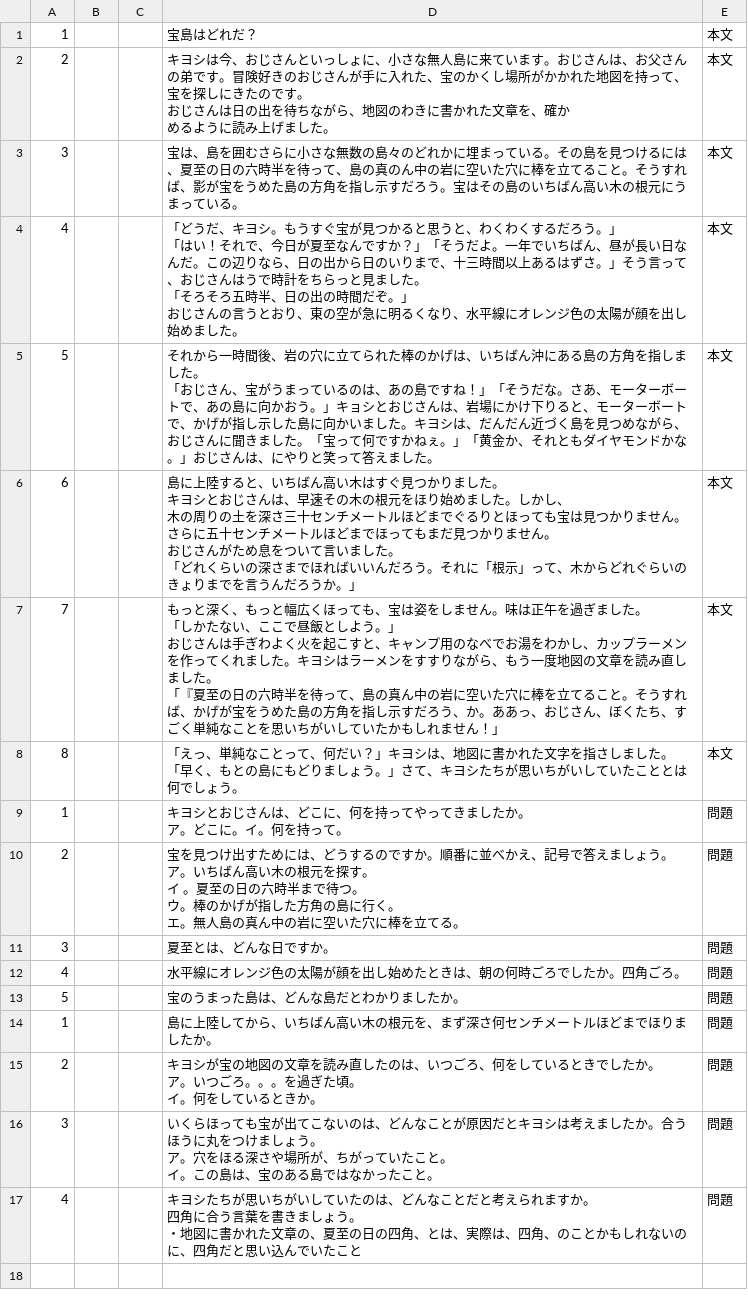
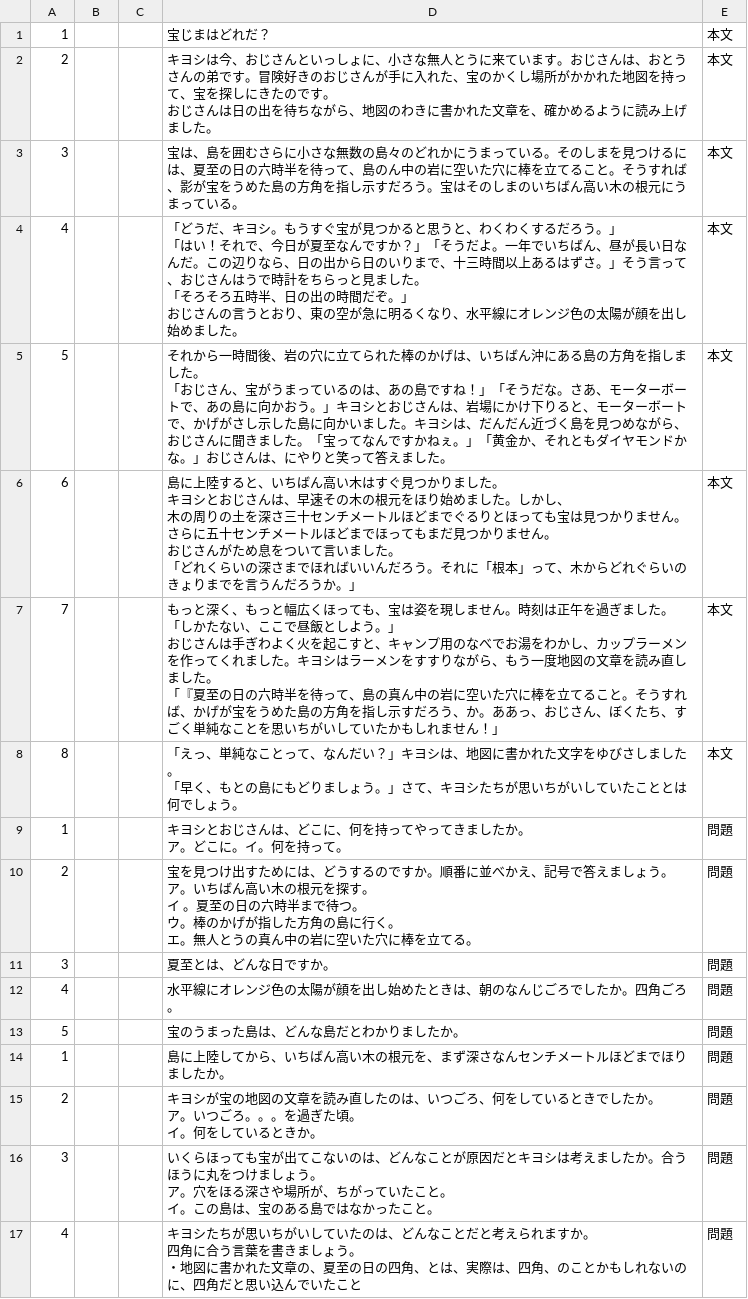
Before and after one commit to yomikaki-rgb/-, a CSV file: students_dokkai/takarajimahadoreda.csv, drawn as a sheet.

Commit message:
Update takarajimahadoreda.csv

```diff
--- a/students_dokkai/takarajimahadoreda.csv
+++ b/students_dokkai/takarajimahadoreda.csv
@@ -1,7 +1,6 @@
-1,,,宝島はどれだ？,本文
-2,,,"キヨシは今、おじさんといっしょに、小さな無人島に来ています。おじさんは、お父さんの弟です。冒険好きのおじさんが手に入れた、宝のかくし場所がかかれた地図を持って、宝を探しにきたのです。
-おじさんは日の出を待ちながら、地図のわきに書かれた文章を、確か
-めるように読み上げました。",本文
-3,,,"宝は、島を囲むさらに小さな無数の島々のどれかに埋まっている。その島を見つけるには、夏至の日の六時半を待って、島の真のん中の岩に空いた穴に棒を立てること。そうすれば、影が宝をうめた島の方角を指し示すだろう。宝はその島のいちばん高い木の根元にうまっている。
-",本文
+1,,,宝じまはどれだ？,本文
+2,,,"キヨシは今、おじさんといっしょに、小さな無人とうに来ています。おじさんは、おとうさんの弟です。冒険好きのおじさんが手に入れた、宝のかくし場所がかかれた地図を持って、宝を探しにきたのです。
+おじさんは日の出を待ちながら、地図のわきに書かれた文章を、確かめるように読み上げました。",本文
+3,,,"宝は、島を囲むさらに小さな無数の島々のどれかにうまっている。そのしまを見つけるには、夏至の日の六時半を待って、島のん中の岩に空いた穴に棒を立てること。そうすれば、影が宝をうめた島の方角を指し示すだろう。宝はそのしまのいちばん高い木の根元にうまっている。
+",本文
 4,,,"「どうだ、キヨシ。もうすぐ宝が見つかると思うと、わくわくするだろう。」
@@ -10,27 +9,27 @@
 おじさんの言うとおり、東の空が急に明るくなり、水平線にオレンジ色の太陽が顔を出し始めました。",本文
-5,,,"それから一時間後、岩の穴に立てられた棒のかげは、いちばん沖にある島の方角を指しました。
-「おじさん、宝がうまっているのは、あの島ですね！」「そうだな。さあ、モーターボートで、あの島に向かおう。」キョシとおじさんは、岩場にかけ下りると、モーターボートで、かげが指し示した島に向かいました。キヨシは、だんだん近づく島を見つめながら、おじさんに聞きました。「宝って何ですかねぇ。」「黄金か、それともダイヤモンドかな。」おじさんは、にやりと笑って答えました。",本文
-6,,,"島に上陸すると、いちばん高い木はすぐ見つかりました。
-キヨシとおじさんは、早速その木の根元をほり始めました。しかし、
-木の周りの土を深さ三十センチメートルほどまでぐるりとほっても宝は見つかりません。さらに五十センチメートルほどまでほってもまだ見つかりません。
-おじさんがため息をついて言いました。
-「どれくらいの深さまでほればいいんだろう。それに「根示」って、木からどれぐらいのきょりまでを言うんだろうか。」",本文
-7,,,"もっと深く、もっと幅広くほっても、宝は姿をしません。味は正午を過ぎました。
-「しかたない、ここで昼飯としよう。」
-おじさんは手ぎわよく火を起こすと、キャンプ用のなべでお湯をわかし、カップラーメンを作ってくれました。キヨシはラーメンをすすりながら、もう一度地図の文章を読み直しました。
-「『夏至の日の六時半を待って、島の真ん中の岩に空いた穴に棒を立てること。そうすれば、かげが宝をうめた島の方角を指し示すだろう、か。ああっ、おじさん、ぼくたち、すごく単純なことを思いちがいしていたかもしれません！」",本文
-8,,,"「えっ、単純なことって、何だい？」キヨシは、地図に書かれた文字を指さしました。
-「早く、もとの島にもどりましょう。」さて、キヨシたちが思いちがいしていたこととは何でしょう。
-",本文
+5,,,"それから一時間後、岩の穴に立てられた棒のかげは、いちばん沖にある島の方角を指しました。
+「おじさん、宝がうまっているのは、あの島ですね！」「そうだな。さあ、モーターボートで、あの島に向かおう。」キヨシとおじさんは、岩場にかけ下りると、モーターボートで、かげがさし示した島に向かいました。キヨシは、だんだん近づく島を見つめながら、おじさんに聞きました。「宝ってなんですかねぇ。」「黄金か、それともダイヤモンドかな。」おじさんは、にやりと笑って答えました。",本文
+6,,,"島に上陸すると、いちばん高い木はすぐ見つかりました。
+キヨシとおじさんは、早速その木の根元をほり始めました。しかし、
+木の周りの土を深さ三十センチメートルほどまでぐるりとほっても宝は見つかりません。さらに五十センチメートルほどまでほってもまだ見つかりません。
+おじさんがため息をついて言いました。
+「どれくらいの深さまでほればいいんだろう。それに「根本」って、木からどれぐらいのきょりまでを言うんだろうか。」",本文
+7,,,"もっと深く、もっと幅広くほっても、宝は姿を現しません。時刻は正午を過ぎました。
+「しかたない、ここで昼飯としよう。」
+おじさんは手ぎわよく火を起こすと、キャンプ用のなべでお湯をわかし、カップラーメンを作ってくれました。キヨシはラーメンをすすりながら、もう一度地図の文章を読み直しました。
+「『夏至の日の六時半を待って、島の真ん中の岩に空いた穴に棒を立てること。そうすれば、かげが宝をうめた島の方角を指し示すだろう、か。ああっ、おじさん、ぼくたち、すごく単純なことを思いちがいしていたかもしれません！」",本文
+8,,,"「えっ、単純なことって、なんだい？」キヨシは、地図に書かれた文字をゆびさしました。
+「早く、もとの島にもどりましょう。」さて、キヨシたちが思いちがいしていたこととは何でしょう。
+",本文
 1,,,"キヨシとおじさんは、どこに、何を持ってやってきましたか。
 ア。どこに。イ。何を持って。",問題
-2,,,"宝を見つけ出すためには、どうするのですか。順番に並べかえ、記号で答えましょう。
-ア。いちばん高い木の根元を探す。
-イ 。夏至の日の六時半まで待つ。
-ウ。棒のかげが指した方角の島に行く。
-エ。無人島の真ん中の岩に空いた穴に棒を立てる。",問題
+2,,,"宝を見つけ出すためには、どうするのですか。順番に並べかえ、記号で答えましょう。
+ア。いちばん高い木の根元を探す。
+イ 。夏至の日の六時半まで待つ。
+ウ。棒のかげが指した方角の島に行く。
+エ。無人とうの真ん中の岩に空いた穴に棒を立てる。",問題
 3,,,夏至とは、どんな日ですか。,問題
-4,,,水平線にオレンジ色の太陽が顔を出し始めたときは、朝の何時ごろでしたか。四角ごろ。,問題
+4,,,水平線にオレンジ色の太陽が顔を出し始めたときは、朝のなんじごろでしたか。四角ごろ。,問題
 5,,,宝のうまった島は、どんな島だとわかりましたか。,問題
-1,,,島に上陸してから、いちばん高い木の根元を、まず深さ何センチメートルほどまでほりましたか。,問題
+1,,,島に上陸してから、いちばん高い木の根元を、まず深さなんセンチメートルほどまでほりましたか。,問題
 2,,,"キヨシが宝の地図の文章を読み直したのは、いつごろ、何をしているときでしたか。
```
